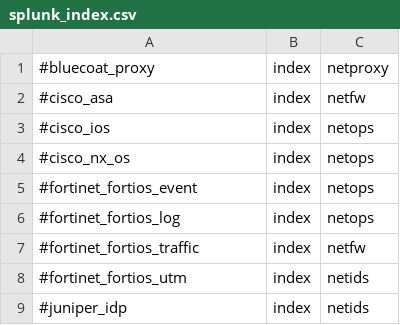
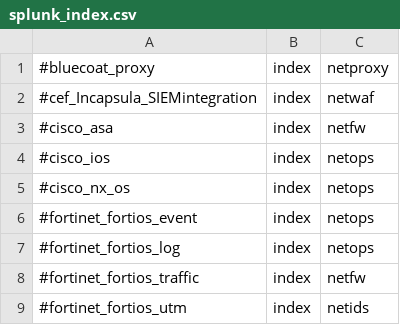
Before and after one commit to splunk/splunk-connect-for-syslog, a CSV file: package/etc/context-local/splunk_index.csv, drawn as a sheet; only a part is shown; the shorter side is filled out with more unchanged rows.

Commit message:
imperva incapsula

```diff
--- a/package/etc/context-local/splunk_index.csv
+++ b/package/etc/context-local/splunk_index.csv
@@ -1,2 +1,3 @@
 #bluecoat_proxy,index,netproxy
+#cef_Incapsula_SIEMintegration,index,netwaf
 #cisco_asa,index,netfw
```
Also changed, not shown: 3 other files.
